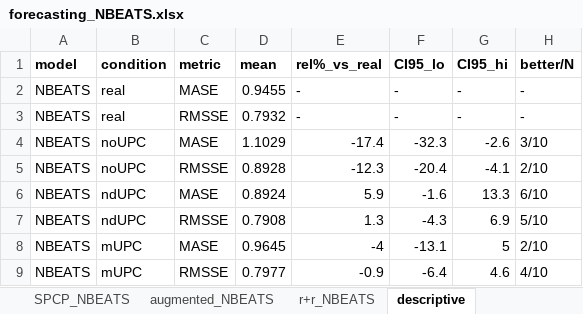
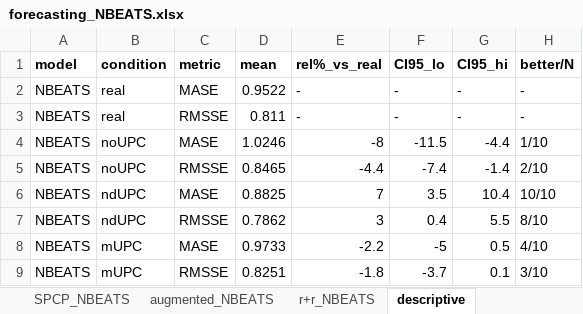
Before and after one commit to mmeism/SynTiSeD_data, an Excel workbook: experiments/forecasting/forecasting_NBEATS.xlsx, sheet descriptive, drawn as a sheet; only a part is shown; values as stored, in another font and other column widths than the file's, no borders; the diff covers the shown part only; the diff names each change by its address in the sheet, - before the commit and + after, or states it on an @@ line.

```diff
--- a/experiments/forecasting/forecasting_NBEATS.xlsx (sheet descriptive)
+++ b/experiments/forecasting/forecasting_NBEATS.xlsx (sheet descriptive)
-D2 (mean): 0.9455
+D2 (mean): 0.9522
-D3 (mean): 0.7932
+D3 (mean): 0.811
-D4 (mean): 1.1029
+D4 (mean): 1.0246
-E4 (rel%_vs_real): -17.4
+E4 (rel%_vs_real): -8
-F4 (CI95_lo): -32.3
+F4 (CI95_lo): -11.5
-G4 (CI95_hi): -2.6
+G4 (CI95_hi): -4.4
-H4 (better/N): 3/10
+H4 (better/N): 1/10
-D5 (mean): 0.8928
+D5 (mean): 0.8465
-E5 (rel%_vs_real): -12.3
+E5 (rel%_vs_real): -4.4
-F5 (CI95_lo): -20.4
+F5 (CI95_lo): -7.4
-G5 (CI95_hi): -4.1
+G5 (CI95_hi): -1.4
-D6 (mean): 0.8924
+D6 (mean): 0.8825
-E6 (rel%_vs_real): 5.9
+E6 (rel%_vs_real): 7
-F6 (CI95_lo): -1.6
+F6 (CI95_lo): 3.5
-G6 (CI95_hi): 13.3
+G6 (CI95_hi): 10.4
-H6 (better/N): 6/10
+H6 (better/N): 10/10
-D7 (mean): 0.7908
+D7 (mean): 0.7862
-E7 (rel%_vs_real): 1.3
+E7 (rel%_vs_real): 3
-F7 (CI95_lo): -4.3
+F7 (CI95_lo): 0.4
-G7 (CI95_hi): 6.9
+G7 (CI95_hi): 5.5
-H7 (better/N): 5/10
+H7 (better/N): 8/10
-D8 (mean): 0.9645
+D8 (mean): 0.9733
-E8 (rel%_vs_real): -4
+E8 (rel%_vs_real): -2.2
-F8 (CI95_lo): -13.1
+F8 (CI95_lo): -5
-G8 (CI95_hi): 5
+G8 (CI95_hi): 0.5
-H8 (better/N): 2/10
+H8 (better/N): 4/10
-D9 (mean): 0.7977
+D9 (mean): 0.8251
-E9 (rel%_vs_real): -0.9
+E9 (rel%_vs_real): -1.8
-F9 (CI95_lo): -6.4
+F9 (CI95_lo): -3.7
-G9 (CI95_hi): 4.6
+G9 (CI95_hi): 0.1
-H9 (better/N): 4/10
+H9 (better/N): 3/10
```
Also changed, not shown: 50 edited cells elsewhere in this sheet, sheet per_seed_NBEATS, sheet r+r_NBEATS, sheet augmented_NBEATS, sheet rUPC_NBEATS, sheet noUPC_NBEATS, sheet mUPC_NBEATS, 5 more sheets, experiments/forecasting/forecasting_DLinear.xlsx, 1 other file.
